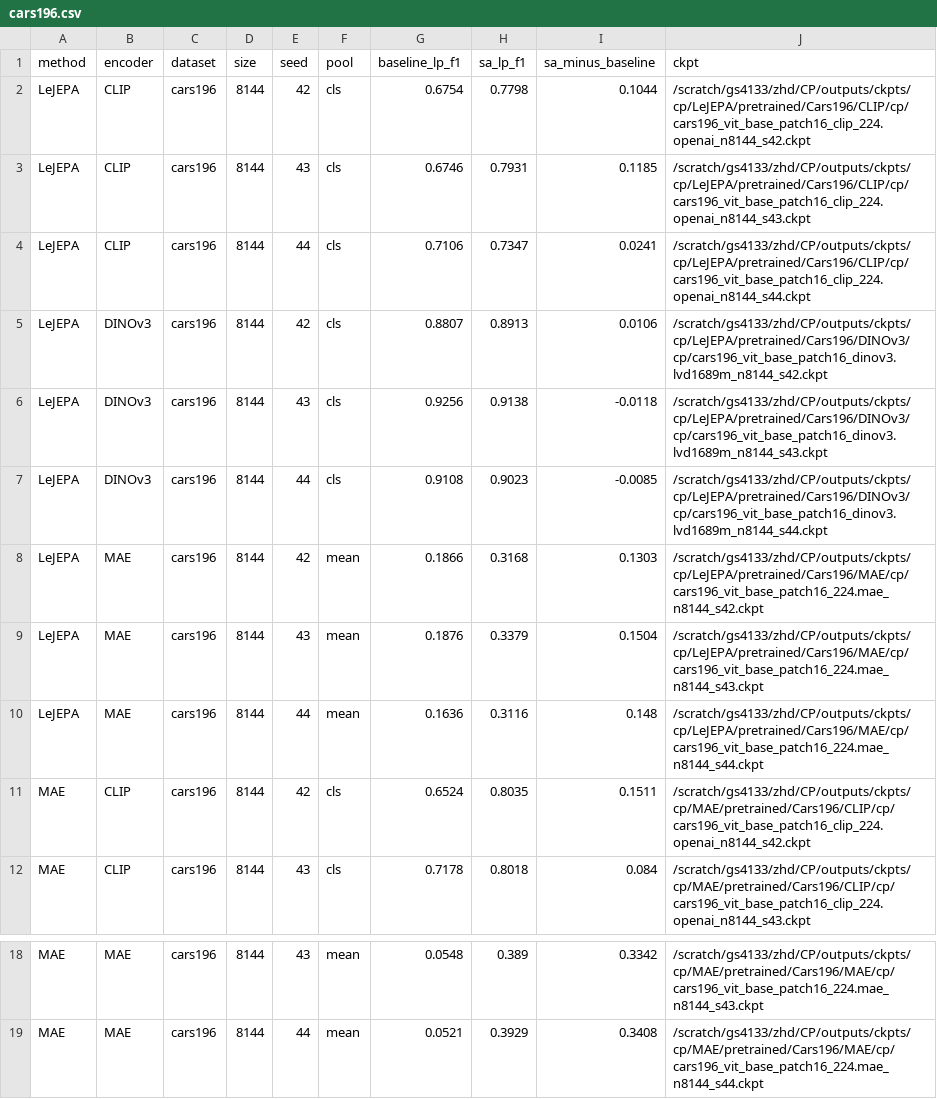
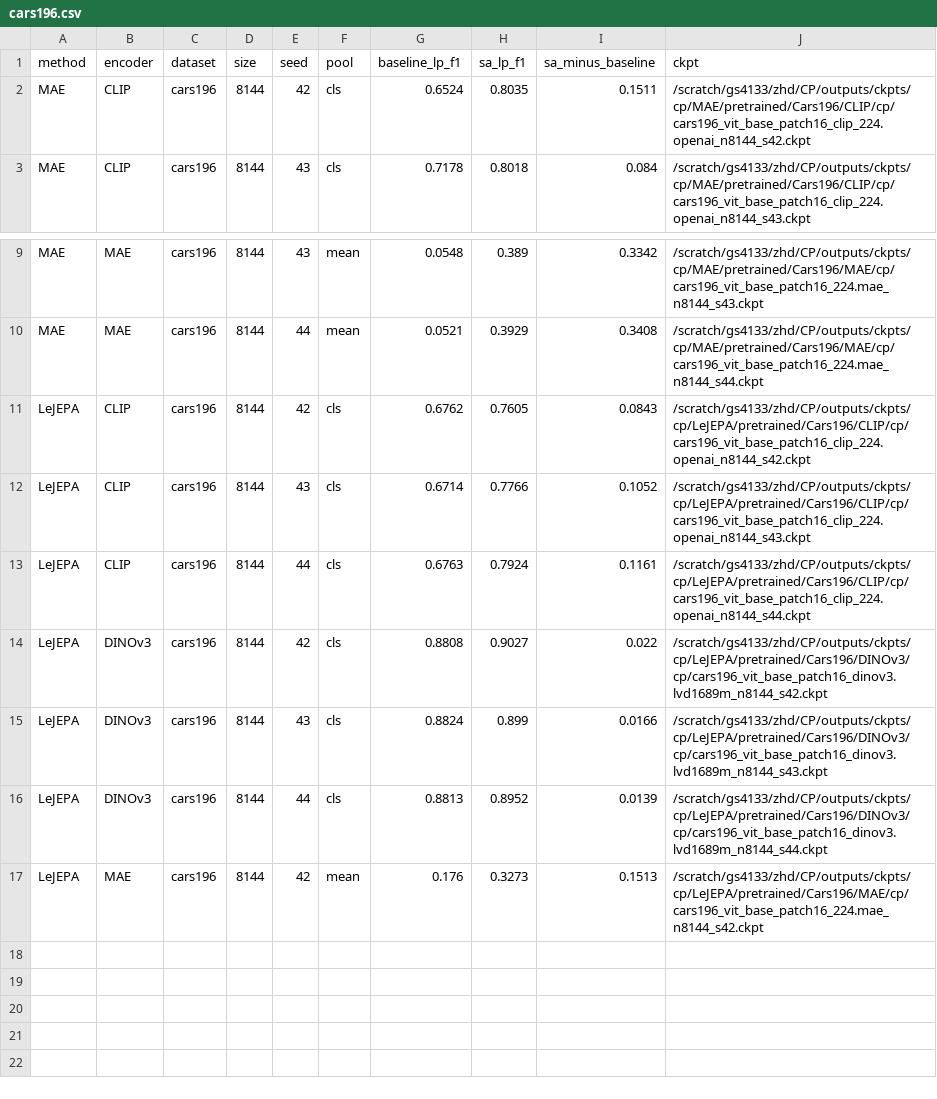
Before and after one commit to akshayg108/continued-pretraining, a CSV file: eval/outputs/exp_b/cars196.csv, drawn as a sheet; only a part is shown, gaps mark what is left out; removed rows and columns are numbered as before the commit, all else as after; the diff names each change by its address in the sheet, - before the commit and + after, or states it on an @@ line.

```diff
--- a/eval/outputs/exp_b/cars196.csv
+++ b/eval/outputs/exp_b/cars196.csv
-row 2: LeJEPA | CLIP | cars196 | 8144 | 42 | cls | 0.6754 | 0.7798 | 0.1044 | /scratch/gs4133/zhd/CP/outputs/ckpts/cp/LeJEPA/pretrained/Cars196/CLIP/cp/cars196_vit_base_patch16_clip_224.openai_n8144_s42.ckpt
-row 3: LeJEPA | CLIP | cars196 | 8144 | 43 | cls | 0.6746 | 0.7931 | 0.1185 | /scratch/gs4133/zhd/CP/outputs/ckpts/cp/LeJEPA/pretrained/Cars196/CLIP/cp/cars196_vit_base_patch16_clip_224.openai_n8144_s43.ckpt
-row 4: LeJEPA | CLIP | cars196 | 8144 | 44 | cls | 0.7106 | 0.7347 | 0.0241 | /scratch/gs4133/zhd/CP/outputs/ckpts/cp/LeJEPA/pretrained/Cars196/CLIP/cp/cars196_vit_base_patch16_clip_224.openai_n8144_s44.ckpt
-row 5: LeJEPA | DINOv3 | cars196 | 8144 | 42 | cls | 0.8807 | 0.8913 | 0.0106 | /scratch/gs4133/zhd/CP/outputs/ckpts/cp/LeJEPA/pretrained/Cars196/DINOv3/cp/cars196_vit_base_patch16_dinov3.lvd1689m_n8144_s42.ckpt
-row 6: LeJEPA | DINOv3 | cars196 | 8144 | 43 | cls | 0.9256 | 0.9138 | -0.0118 | /scratch/gs4133/zhd/CP/outputs/ckpts/cp/LeJEPA/pretrained/Cars196/DINOv3/cp/cars196_vit_base_patch16_dinov3.lvd1689m_n8144_s43.ckpt
-row 7: LeJEPA | DINOv3 | cars196 | 8144 | 44 | cls | 0.9108 | 0.9023 | -0.0085 | /scratch/gs4133/zhd/CP/outputs/ckpts/cp/LeJEPA/pretrained/Cars196/DINOv3/cp/cars196_vit_base_patch16_dinov3.lvd1689m_n8144_s44.ckpt
-row 8: LeJEPA | MAE | cars196 | 8144 | 42 | mean | 0.1866 | 0.3168 | 0.1303 | /scratch/gs4133/zhd/CP/outputs/ckpts/cp/LeJEPA/pretrained/Cars196/MAE/cp/cars196_vit_base_patch16_224.mae_n8144_s42.ckpt
-row 9: LeJEPA | MAE | cars196 | 8144 | 43 | mean | 0.1876 | 0.3379 | 0.1504 | /scratch/gs4133/zhd/CP/outputs/ckpts/cp/LeJEPA/pretrained/Cars196/MAE/cp/cars196_vit_base_patch16_224.mae_n8144_s43.ckpt
-row 10: LeJEPA | MAE | cars196 | 8144 | 44 | mean | 0.1636 | 0.3116 | 0.148 | /scratch/gs4133/zhd/CP/outputs/ckpts/cp/LeJEPA/pretrained/Cars196/MAE/cp/cars196_vit_base_patch16_224.mae_n8144_s44.ckpt
+row 11: LeJEPA | CLIP | cars196 | 8144 | 42 | cls | 0.6762 | 0.7605 | 0.0843 | /scratch/gs4133/zhd/CP/outputs/ckpts/cp/LeJEPA/pretrained/Cars196/CLIP/cp/cars196_vit_base_patch16_clip_224.openai_n8144_s42.ckpt
+row 12: LeJEPA | CLIP | cars196 | 8144 | 43 | cls | 0.6714 | 0.7766 | 0.1052 | /scratch/gs4133/zhd/CP/outputs/ckpts/cp/LeJEPA/pretrained/Cars196/CLIP/cp/cars196_vit_base_patch16_clip_224.openai_n8144_s43.ckpt
+row 13: LeJEPA | CLIP | cars196 | 8144 | 44 | cls | 0.6763 | 0.7924 | 0.1161 | /scratch/gs4133/zhd/CP/outputs/ckpts/cp/LeJEPA/pretrained/Cars196/CLIP/cp/cars196_vit_base_patch16_clip_224.openai_n8144_s44.ckpt
+row 14: LeJEPA | DINOv3 | cars196 | 8144 | 42 | cls | 0.8808 | 0.9027 | 0.022 | /scratch/gs4133/zhd/CP/outputs/ckpts/cp/LeJEPA/pretrained/Cars196/DINOv3/cp/cars196_vit_base_patch16_dinov3.lvd1689m_n8144_s42.ckpt
+row 15: LeJEPA | DINOv3 | cars196 | 8144 | 43 | cls | 0.8824 | 0.899 | 0.0166 | /scratch/gs4133/zhd/CP/outputs/ckpts/cp/LeJEPA/pretrained/Cars196/DINOv3/cp/cars196_vit_base_patch16_dinov3.lvd1689m_n8144_s43.ckpt
+row 16: LeJEPA | DINOv3 | cars196 | 8144 | 44 | cls | 0.8813 | 0.8952 | 0.0139 | /scratch/gs4133/zhd/CP/outputs/ckpts/cp/LeJEPA/pretrained/Cars196/DINOv3/cp/cars196_vit_base_patch16_dinov3.lvd1689m_n8144_s44.ckpt
+row 17: LeJEPA | MAE | cars196 | 8144 | 42 | mean | 0.176 | 0.3273 | 0.1513 | /scratch/gs4133/zhd/CP/outputs/ckpts/cp/LeJEPA/pretrained/Cars196/MAE/cp/cars196_vit_base_patch16_224.mae_n8144_s42.ckpt
```
Also changed, not shown: eval/outputs/exp_b/food101.csv, eval/outputs/exp_b/octmnist.csv, 49 other files.
